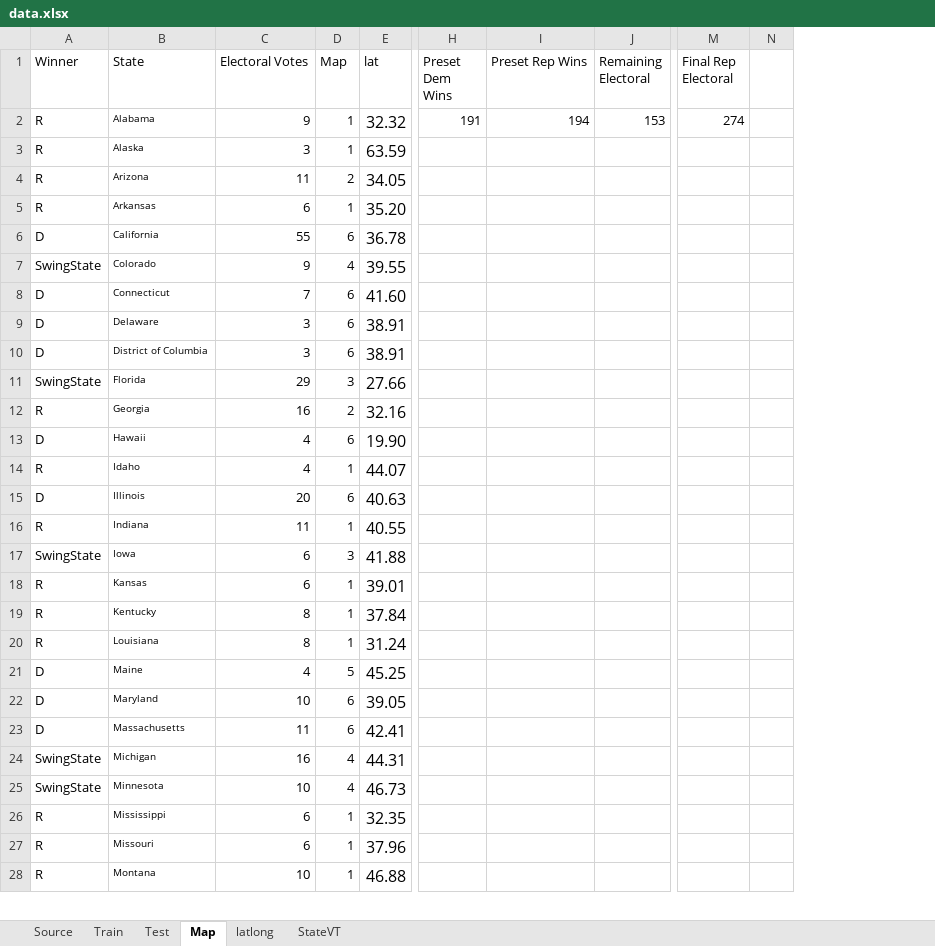
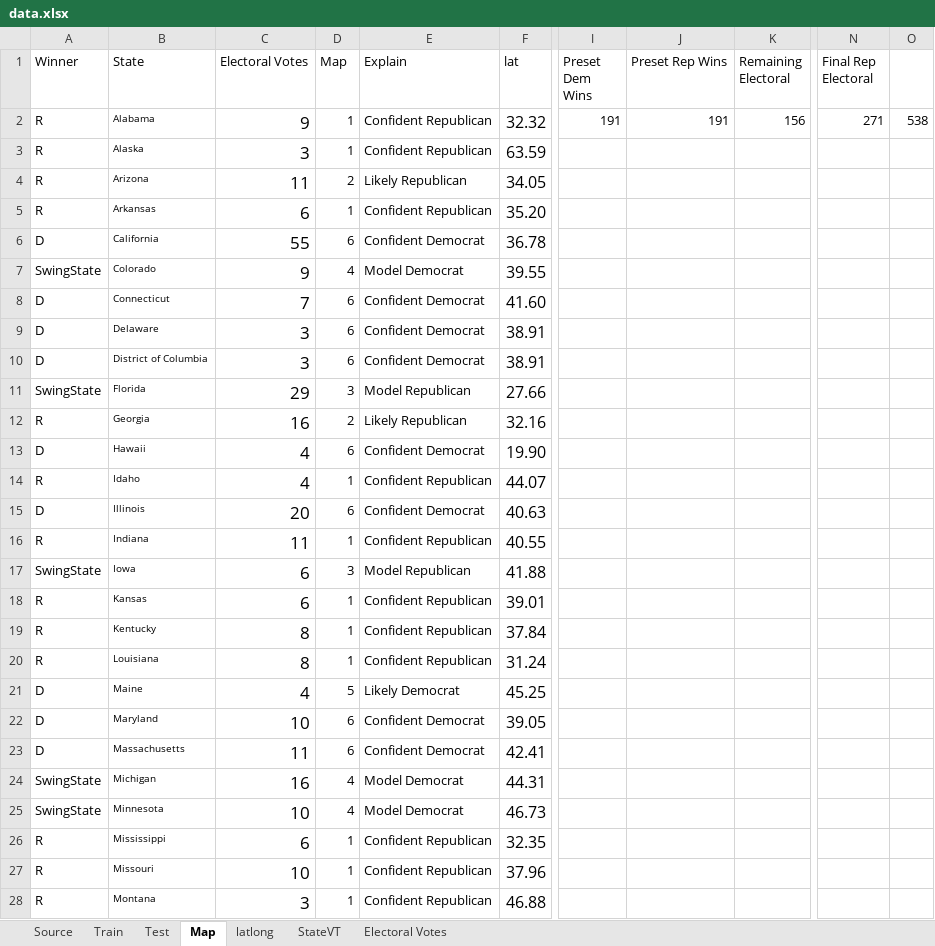
Before and after one commit to micheas-yimam/15-For-50, an Excel workbook: data.xlsx, sheet Map, drawn as a sheet; only a part is shown, gaps mark what is left out; values as stored, in another font and other column widths than the file's, no borders; removed rows and columns are numbered as before the commit, all else as after; the diff covers the shown part only; the diff names each change by its address in the sheet, - before the commit and + after, or states it on an @@ line.

Commit message:
adjusting electoral votes, had wrong numbers

```diff
--- a/data.xlsx (sheet Map)
+++ b/data.xlsx (sheet Map)
+sheet tab: Electoral Votes
+column E (Explain), rows 2-28: Confident Republican | Confident Republican | Likely Republican | Confident Republican | Confident Democrat | Model Democrat | Confident Democrat | Confident Democrat | Confident Democrat | Model Republican | Likely Republican | Confident Democrat | Confident Republican | Confident Democrat | Confident Republican | Model Republican | Confident Republican | Confident Republican | Confident Republican | Likely Democrat | Confident Democrat | Confident Democrat | Model Democrat | Model Democrat | Confident Republican | Confident Republican | Confident Republican
-column N, empty
+column O, row 2: 538
@@ C2:C28 text size: larger @@
-J2 (Preset Rep Wins): 194
+J2 (Preset Rep Wins): 191
-K2 (Remaining Electoral): 153
+K2 (Remaining Electoral): 156
-N2 (Final Rep Electoral): 274
+N2 (Final Rep Electoral): 271
-C27 (Electoral Votes): 6
+C27 (Electoral Votes): 10
-C28 (Electoral Votes): 10
+C28 (Electoral Votes): 3
```
Also changed, not shown: cell formats elsewhere in this sheet, formulas that keep their value, 6 other files.
